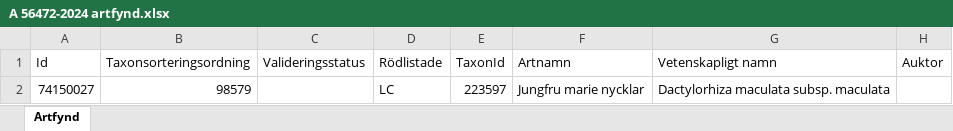
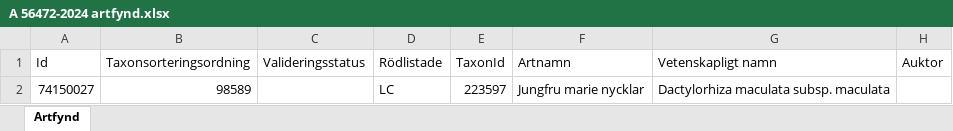
Before and after one commit to klasma/Logging_0761, an Excel workbook: artfynd/A 56472-2024 artfynd.xlsx, sheet Artfynd, drawn as a sheet; only a part is shown; values as stored, in another font and other column widths than the file's, no borders; the diff names each change by its address in the sheet, - before the commit and + after, or states it on an @@ line.

```diff
--- a/artfynd/A 56472-2024 artfynd.xlsx (sheet Artfynd)
+++ b/artfynd/A 56472-2024 artfynd.xlsx (sheet Artfynd)
-B2 (Taxonsorteringsordning): 98579
+B2 (Taxonsorteringsordning): 98589
```
Also changed, not shown: artfynd/A 18959-2021 artfynd.xlsx, artfynd/A 18960-2021 artfynd.xlsx, 20 other files.
